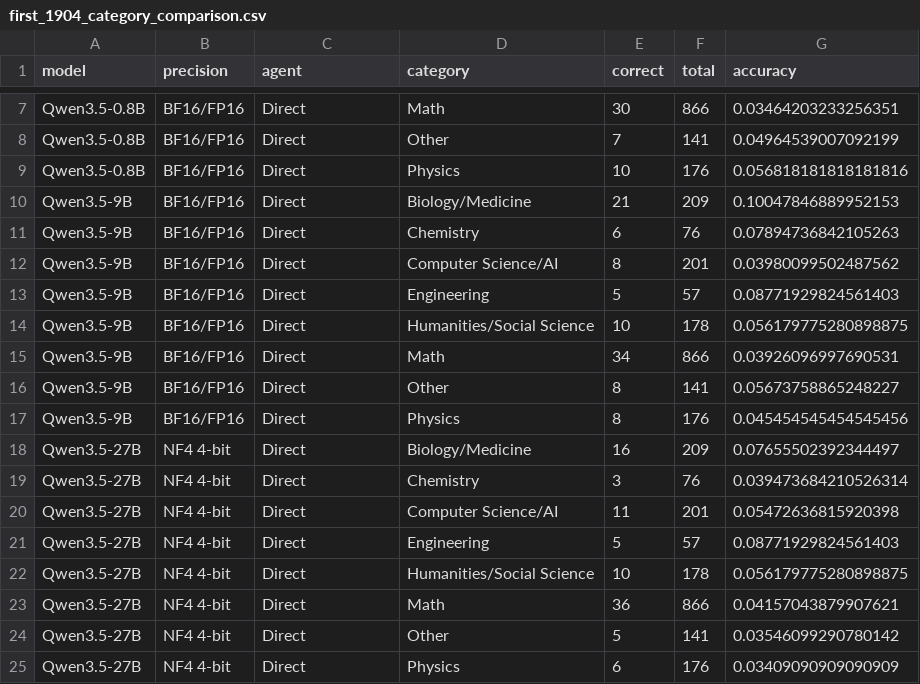
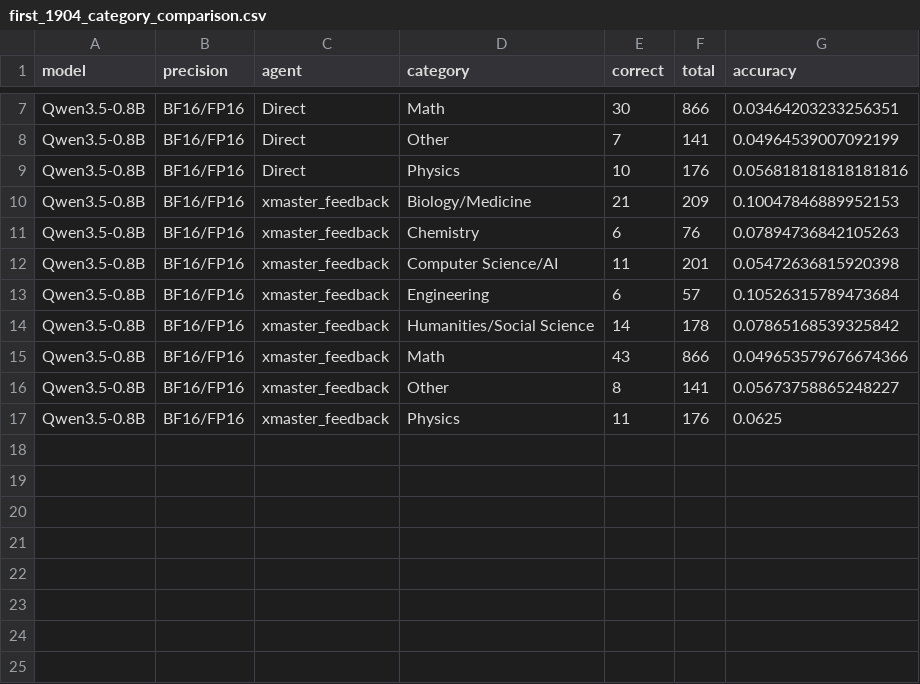
Before and after one commit to mmj12138/hle-qwen-agent, a CSV file: outputs/three_model_comparison/first_1904_category_comparison.csv, drawn as a sheet; only a part is shown, gaps mark what is left out.

```diff
--- a/outputs/three_model_comparison/first_1904_category_comparison.csv
+++ b/outputs/three_model_comparison/first_1904_category_comparison.csv
@@ -9,17 +9,9 @@ Qwen3.5-0.8B,BF16/FP16,Direct,Other,7,141,0.04964539007092199
 Qwen3.5-0.8B,BF16/FP16,Direct,Physics,10,176,0.056818181818181816
-Qwen3.5-9B,BF16/FP16,Direct,Biology/Medicine,21,209,0.10047846889952153
-Qwen3.5-9B,BF16/FP16,Direct,Chemistry,6,76,0.07894736842105263
-Qwen3.5-9B,BF16/FP16,Direct,Computer Science/AI,8,201,0.03980099502487562
-Qwen3.5-9B,BF16/FP16,Direct,Engineering,5,57,0.08771929824561403
-Qwen3.5-9B,BF16/FP16,Direct,Humanities/Social Science,10,178,0.056179775280898875
-Qwen3.5-9B,BF16/FP16,Direct,Math,34,866,0.03926096997690531
-Qwen3.5-9B,BF16/FP16,Direct,Other,8,141,0.05673758865248227
-Qwen3.5-9B,BF16/FP16,Direct,Physics,8,176,0.045454545454545456
-Qwen3.5-27B,NF4 4-bit,Direct,Biology/Medicine,16,209,0.07655502392344497
-Qwen3.5-27B,NF4 4-bit,Direct,Chemistry,3,76,0.039473684210526314
-Qwen3.5-27B,NF4 4-bit,Direct,Computer Science/AI,11,201,0.05472636815920398
-Qwen3.5-27B,NF4 4-bit,Direct,Engineering,5,57,0.08771929824561403
-Qwen3.5-27B,NF4 4-bit,Direct,Humanities/Social Science,10,178,0.056179775280898875
-Qwen3.5-27B,NF4 4-bit,Direct,Math,36,866,0.04157043879907621
-Qwen3.5-27B,NF4 4-bit,Direct,Other,5,141,0.03546099290780142
-Qwen3.5-27B,NF4 4-bit,Direct,Physics,6,176,0.03409090909090909
+Qwen3.5-0.8B,BF16/FP16,xmaster_feedback,Biology/Medicine,21,209,0.10047846889952153
+Qwen3.5-0.8B,BF16/FP16,xmaster_feedback,Chemistry,6,76,0.07894736842105263
+Qwen3.5-0.8B,BF16/FP16,xmaster_feedback,Computer Science/AI,11,201,0.05472636815920398
+Qwen3.5-0.8B,BF16/FP16,xmaster_feedback,Engineering,6,57,0.10526315789473684
+Qwen3.5-0.8B,BF16/FP16,xmaster_feedback,Humanities/Social Science,14,178,0.07865168539325842
+Qwen3.5-0.8B,BF16/FP16,xmaster_feedback,Math,43,866,0.049653579676674366
+Qwen3.5-0.8B,BF16/FP16,xmaster_feedback,Other,8,141,0.05673758865248227
+Qwen3.5-0.8B,BF16/FP16,xmaster_feedback,Physics,11,176,0.0625
```
Also changed, not shown: outputs/three_model_comparison/first_1904_comparison.csv, 6 other files.
